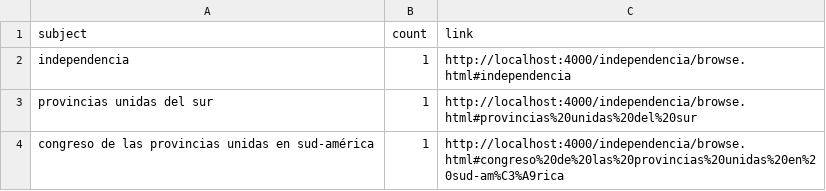
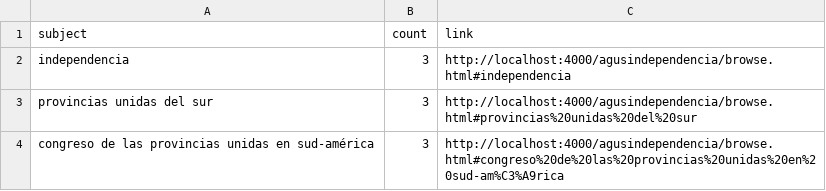
Before and after one commit to AgustinaRyckeboer/agusindependencia, a CSV file: _site/assets/data/subjects.csv, drawn as a sheet.

```diff
--- a/_site/assets/data/subjects.csv
+++ b/_site/assets/data/subjects.csv
@@ -1,4 +1,4 @@
 subject,count,link
-"independencia",1,"http://localhost:4000/independencia/browse.html#independencia"
-"provincias unidas del sur",1,"http://localhost:4000/independencia/browse.html#provincias%20unidas%20del%20sur"
-"congreso de las provincias unidas en sud-américa",1,"http://localhost:4000/independencia/browse.html#congreso%20de%20las%20provincias%20unidas%20en%20sud-am%C3%A9rica"
+"independencia",3,"http://localhost:4000/agusindependencia/browse.html#independencia"
+"provincias unidas del sur",3,"http://localhost:4000/agusindependencia/browse.html#provincias%20unidas%20del%20sur"
+"congreso de las provincias unidas en sud-américa",3,"http://localhost:4000/agusindependencia/browse.html#congreso%20de%20las%20provincias%20unidas%20en%20sud-am%C3%A9rica"
```
Also changed, not shown: _site/assets/data/metadata.csv, 26 other files.
